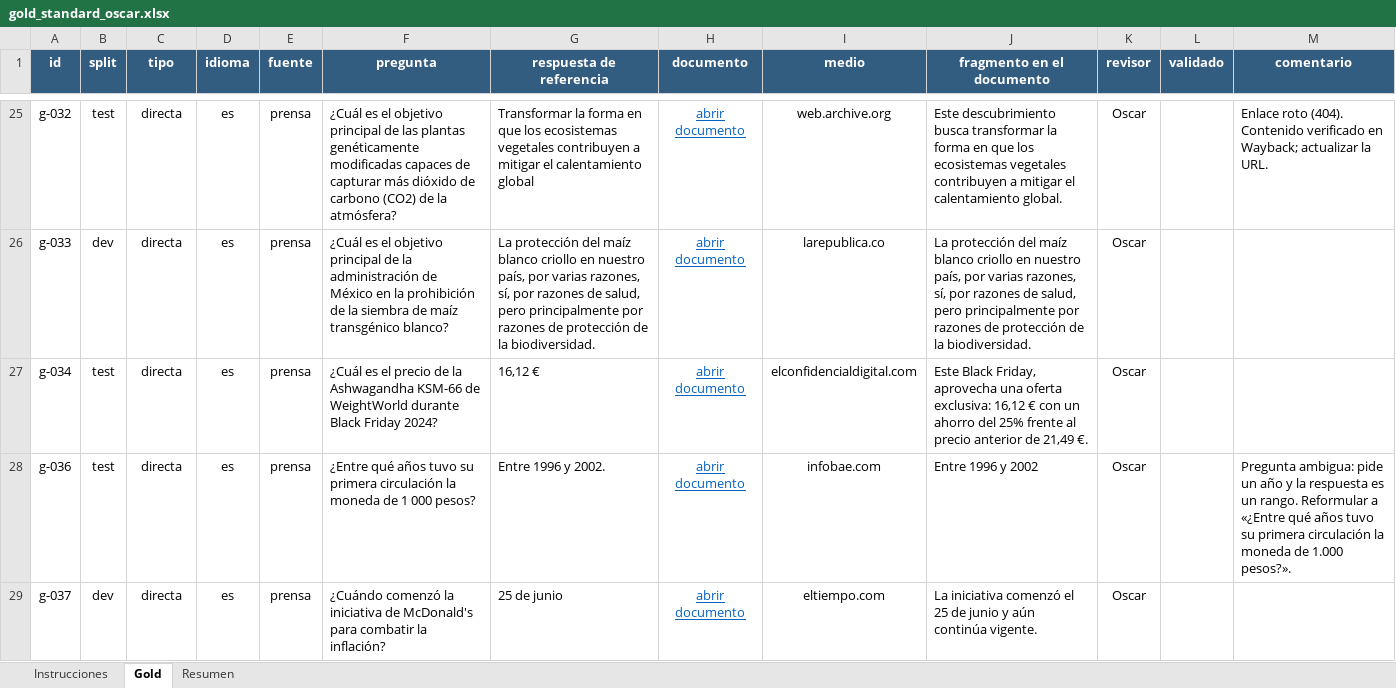
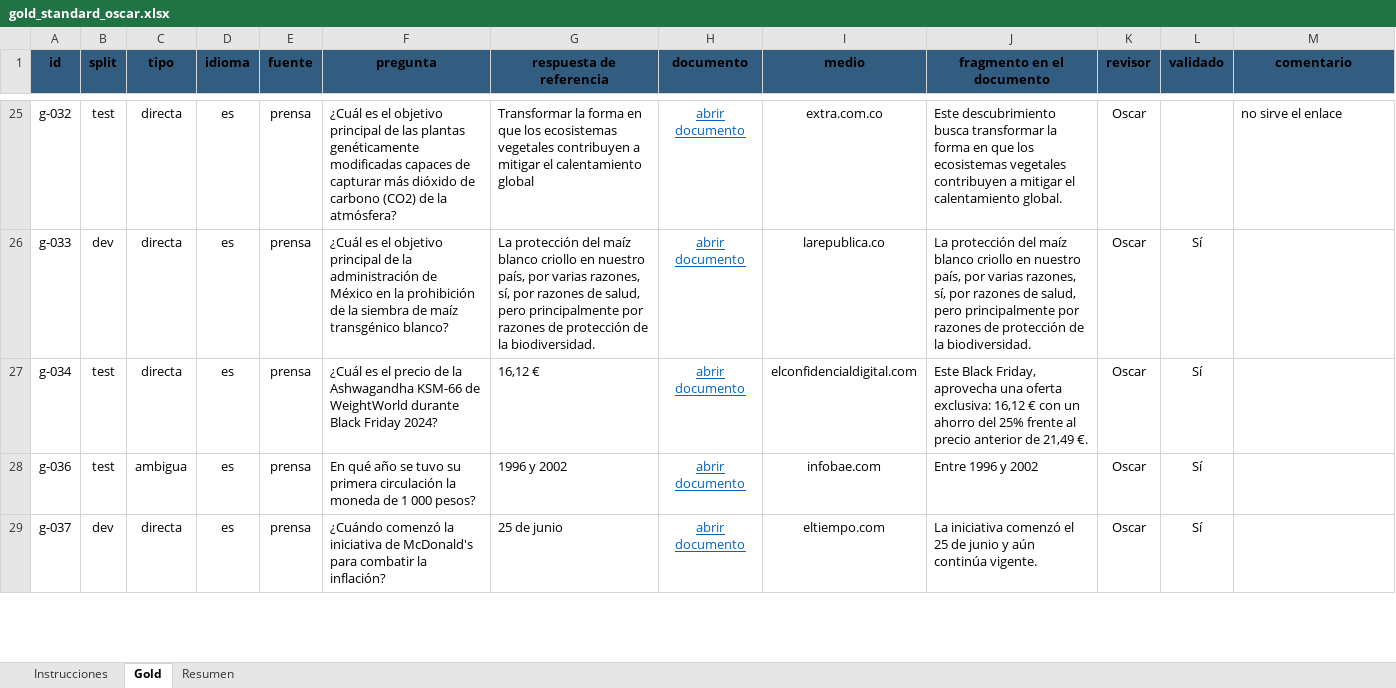
Before and after one commit to Garnica1999/PLN, an Excel workbook: TALLER RAG/eval/gold/gold_standard_oscar.xlsx, sheet Gold, drawn as a sheet; only a part is shown, gaps mark what is left out; values as stored, in another font and other column widths than the file's, no borders; conditional formats not drawn; the diff covers the shown part only; the diff names each change by its address in the sheet, - before the commit and + after, or states it on an @@ line.

Commit message:
Compuerta con 40 negativos nuevos y revision del gold de Oscar
- 160 preguntas en la compuerta: falsos aceptados de 0,333 a 0,000
- revision de Oscar: 5 spans corregidos contra el texto indexado
- estado de validacion del gold con Erika pendiente

```diff
--- a/TALLER RAG/eval/gold/gold_standard_oscar.xlsx (sheet Gold)
+++ b/TALLER RAG/eval/gold/gold_standard_oscar.xlsx (sheet Gold)
-A1:M1 text colour: #FFFFFF
+A1:M1 text colour: black
-I25 (medio): web.archive.org
+I25 (medio): extra.com.co
-M25 (comentario): Enlace roto (404). Contenido verificado en Wayback; actualizar la URL.
+M25 (comentario): no sirve el enlace
-L26:L29 (validado): (empty)
+L26:L29 (validado): Sí
-C28 (tipo): directa
+C28 (tipo): ambigua
-F28 (pregunta): ¿Entre qué años tuvo su…
+F28 (pregunta): En qué año se tuvo su…
-G28 (respuesta de referencia): Entre 1996 y 2002.
+G28 (respuesta de referencia): 1996 y 2002
-M28 (comentario): Pregunta ambigua: pide un año y la respuesta es un rango. Reformular a «¿Entre qué años tuvo su primera circulación la moneda de 1.000 pesos?».
+M28 (comentario): (empty)
```
Also changed, not shown: 63 edited cells elsewhere in this sheet, sheet Resumen, sheet Instrucciones, 23 other files.
